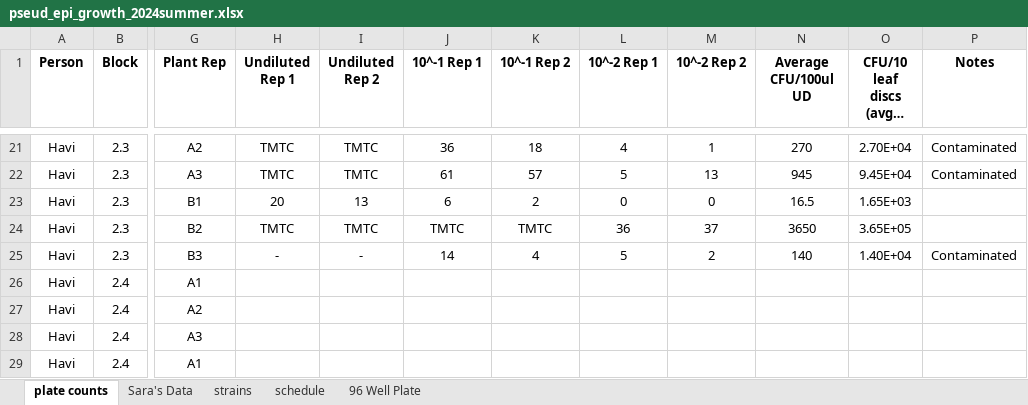
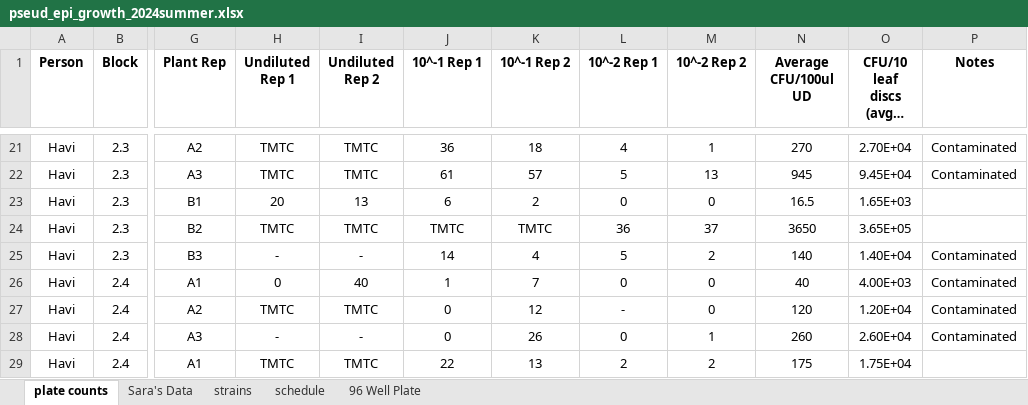
Before and after one commit to Hendry-Lab/pseud_epi_growth, an Excel workbook: pseud_epi_growth_2024summer.xlsx, sheet plate counts, drawn as a sheet; only a part is shown, gaps mark what is left out; long unchanged cells end in …; values as stored, in another font and other column widths than the file's, no borders; conditional formats not drawn; the diff covers the shown part only; the diff names each change by its address in the sheet, - before the commit and + after, or states it on an @@ line.

```diff
--- a/pseud_epi_growth_2024summer.xlsx (sheet plate counts)
+++ b/pseud_epi_growth_2024summer.xlsx (sheet plate counts)
-H26 (Undiluted Rep 1): (empty)
+H26 (Undiluted Rep 1): 0
-I26 (Undiluted Rep 2): (empty)
+I26 (Undiluted Rep 2): 40
-J26 (10^-1 Rep 1): (empty)
+J26 (10^-1 Rep 1): 1
-K26 (10^-1 Rep 2): (empty)
+K26 (10^-1 Rep 2): 7
-L26 (10^-2 Rep 1): (empty)
+L26 (10^-2 Rep 1): 0
-M26:M27 (10^-2 Rep 2): (empty)
+M26:M27 (10^-2 Rep 2): 0
-N26 (Average CFU/100ul UD): (empty)
+N26 (Average CFU/100ul UD): 40
-O26 (CFU/10 leaf discs (avg * 10^2)): (empty)
+O26 (CFU/10 leaf discs (avg * 10^2)): 4.00E+03
-P26:P28 (Notes): (empty)
+P26:P28 (Notes): Contaminated
-H27 (Undiluted Rep 1): (empty)
+H27 (Undiluted Rep 1): TMTC
-I27 (Undiluted Rep 2): (empty)
+I27 (Undiluted Rep 2): TMTC
-J27:J28 (10^-1 Rep 1): (empty)
+J27:J28 (10^-1 Rep 1): 0
-K27 (10^-1 Rep 2): (empty)
+K27 (10^-1 Rep 2): 12
-L27 (10^-2 Rep 1): (empty)
+L27 (10^-2 Rep 1): -
-N27 (Average CFU/100ul UD): (empty)
+N27 (Average CFU/100ul UD): 120
-O27 (CFU/10 leaf discs (avg * 10^2)): (empty)
+O27 (CFU/10 leaf discs (avg * 10^2)): 1.20E+04
-H28 (Undiluted Rep 1): (empty)
+H28 (Undiluted Rep 1): -
-I28 (Undiluted Rep 2): (empty)
+I28 (Undiluted Rep 2): -
-K28 (10^-1 Rep 2): (empty)
+K28 (10^-1 Rep 2): 26
-L28 (10^-2 Rep 1): (empty)
+L28 (10^-2 Rep 1): 0
-M28 (10^-2 Rep 2): (empty)
+M28 (10^-2 Rep 2): 1
-N28 (Average CFU/100ul UD): (empty)
+N28 (Average CFU/100ul UD): 260
-O28 (CFU/10 leaf discs (avg * 10^2)): (empty)
+O28 (CFU/10 leaf discs (avg * 10^2)): 2.60E+04
-H29 (Undiluted Rep 1): (empty)
+H29 (Undiluted Rep 1): TMTC
-I29 (Undiluted Rep 2): (empty)
+I29 (Undiluted Rep 2): TMTC
-J29 (10^-1 Rep 1): (empty)
+J29 (10^-1 Rep 1): 22
-K29 (10^-1 Rep 2): (empty)
+K29 (10^-1 Rep 2): 13
-L29 (10^-2 Rep 1): (empty)
+L29 (10^-2 Rep 1): 2
-M29 (10^-2 Rep 2): (empty)
+M29 (10^-2 Rep 2): 2
-N29 (Average CFU/100ul UD): (empty)
+N29 (Average CFU/100ul UD): 175
-O29 (CFU/10 leaf discs (avg * 10^2)): (empty)
+O29 (CFU/10 leaf discs (avg * 10^2)): 1.75E+04
```
Also changed, not shown: 43 edited cells elsewhere in this sheet, sheet schedule, 1 other file.
